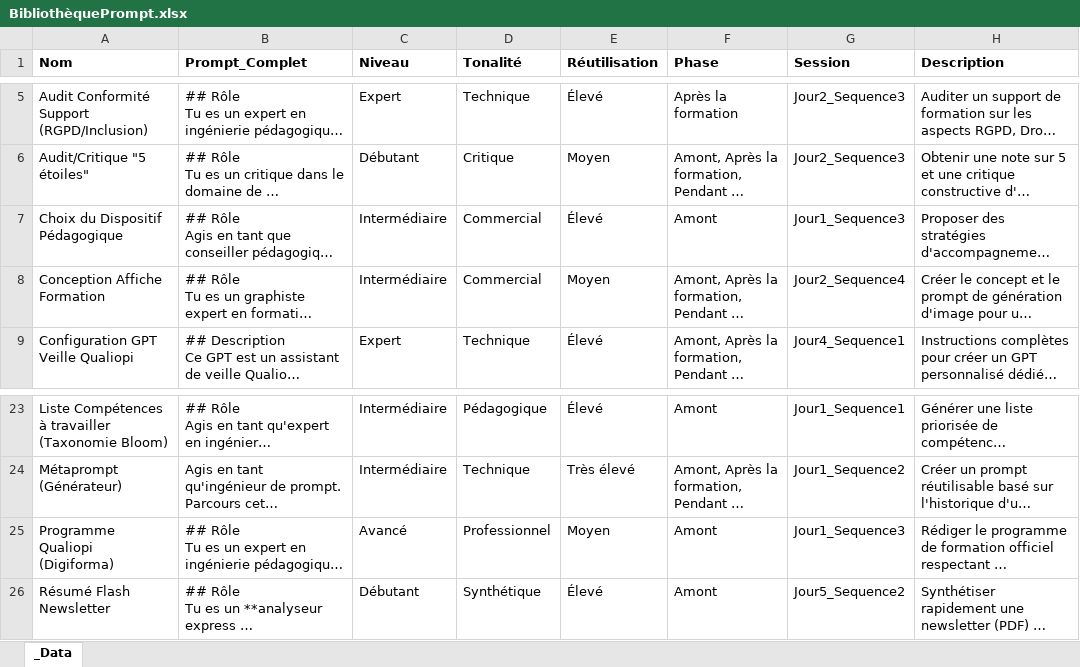
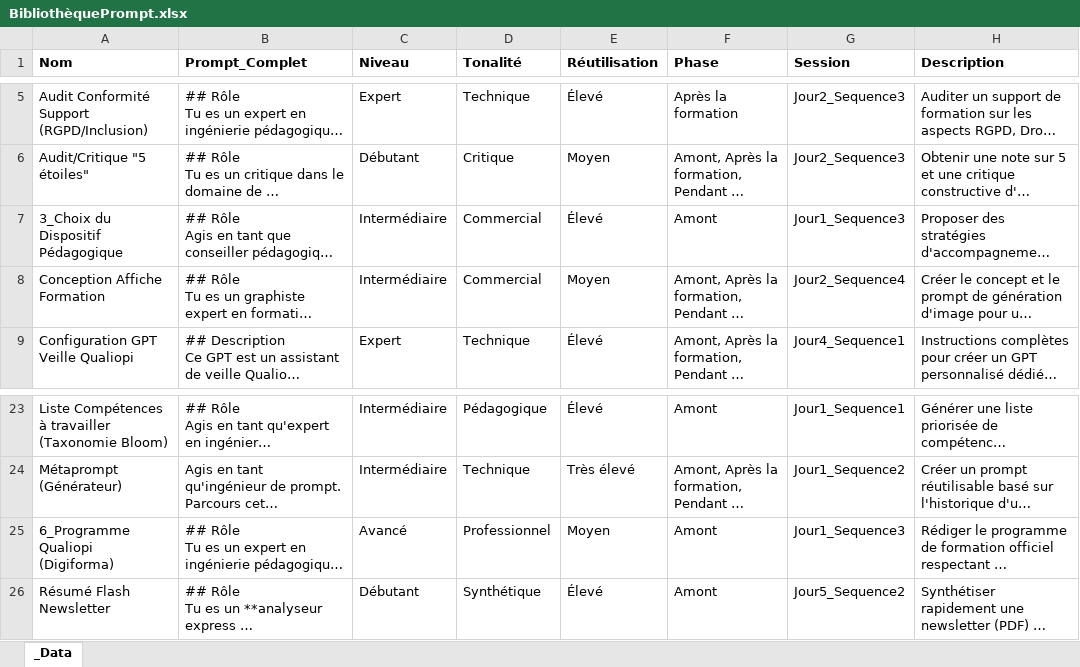
Before and after one commit to Nexellia/BaseDePrompt, an Excel workbook: data/BibliothèquePrompt.xlsx, sheet _Data, drawn as a sheet; only a part is shown, gaps mark what is left out; long unchanged cells end in …; values as stored, in another font and other column widths than the file's, no borders; the diff covers the shown part only; the diff names each change by its address in the sheet, - before the commit and + after, or states it on an @@ line.

```diff
--- a/data/BibliothèquePrompt.xlsx (sheet _Data)
+++ b/data/BibliothèquePrompt.xlsx (sheet _Data)
-A7 (Nom): Choix du Dispositif Pédagogique
+A7 (Nom): 3_Choix du Dispositif Pédagogique
-A25 (Nom): Programme Qualiopi (Digiforma)
+A25 (Nom): 6_Programme Qualiopi (Digiforma)
```
Also changed, not shown: 2 added rows and 17 edited cells elsewhere in this sheet.
